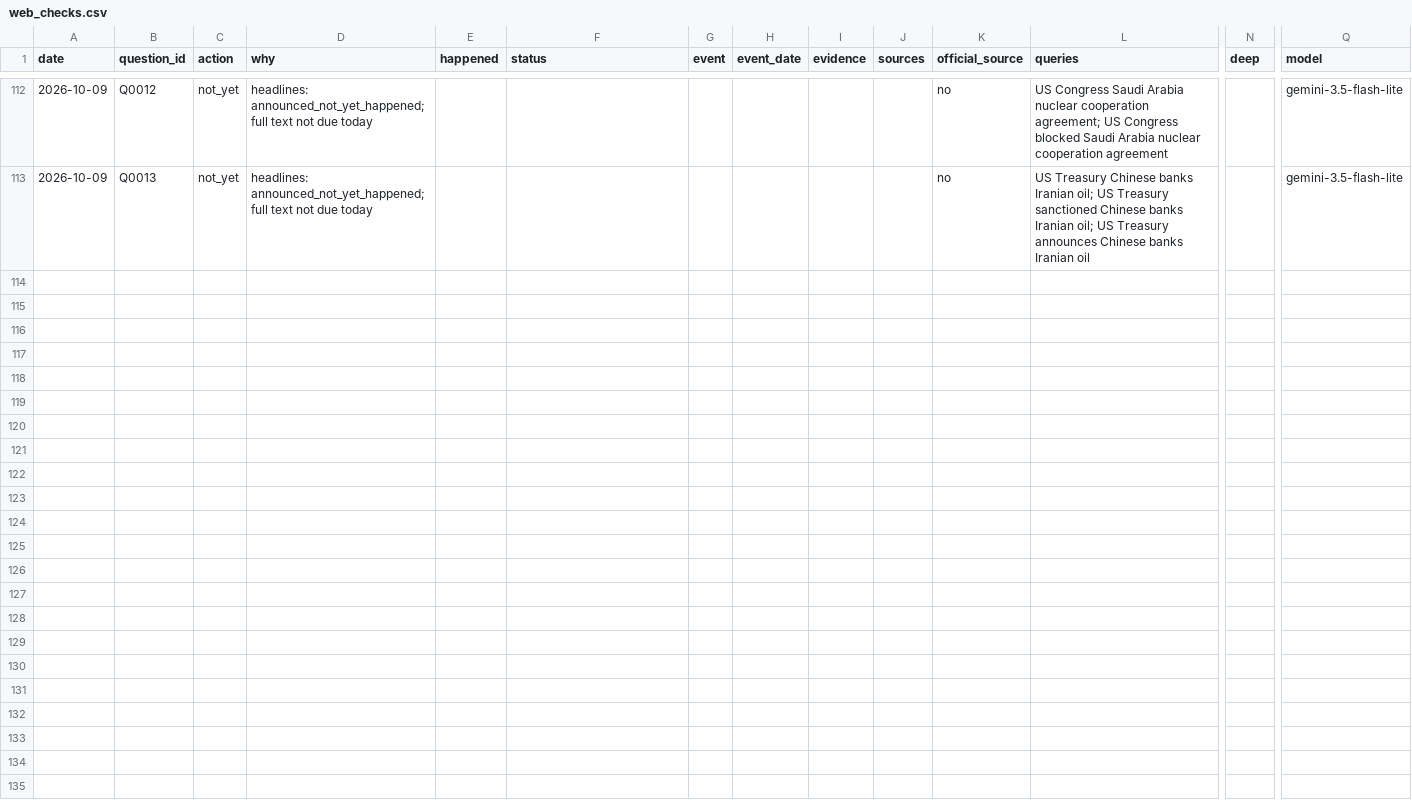
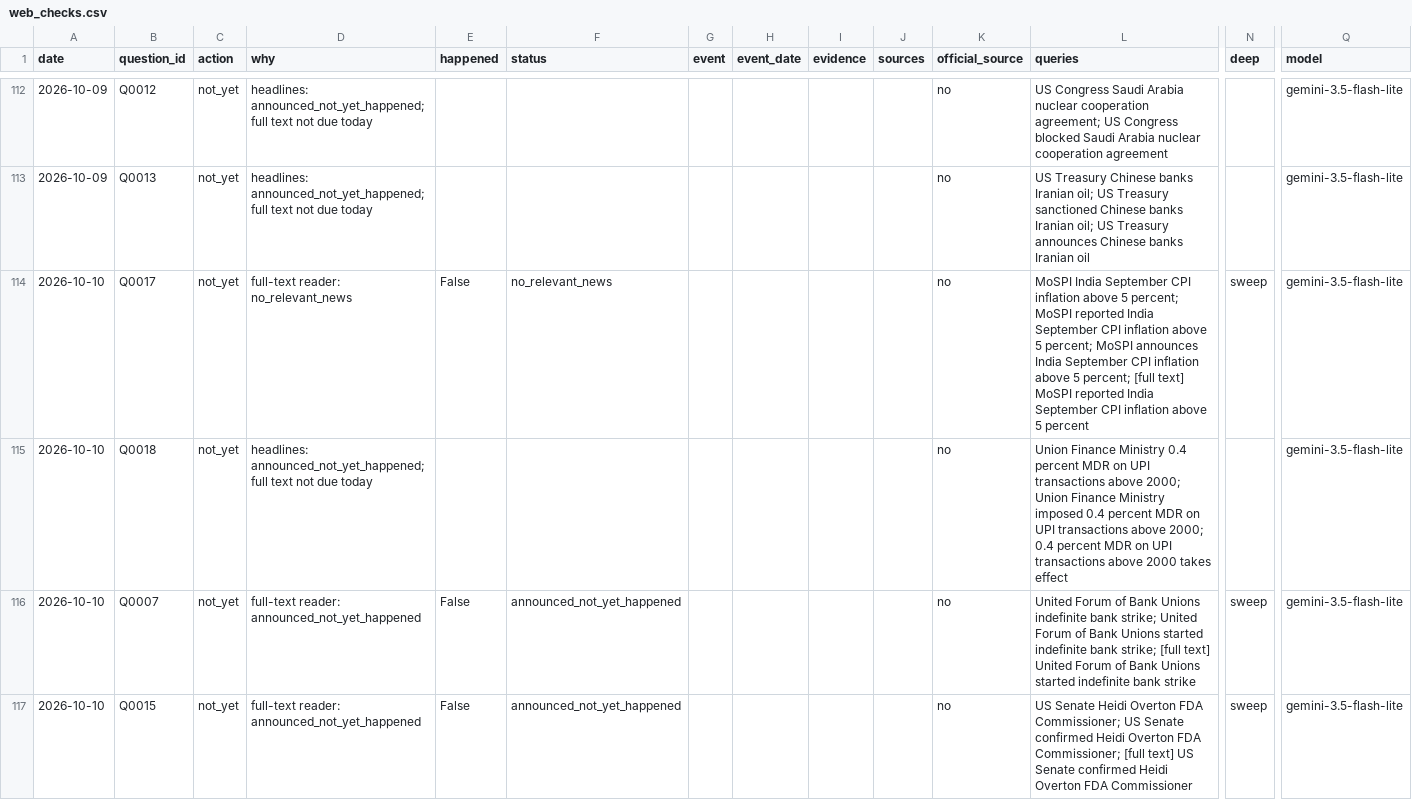
Before and after one commit to Aakash10867/SUPERFORECASTER, a CSV file: data/web_checks.csv, drawn as a sheet; only a part is shown, gaps mark what is left out; rows hold the shown columns only; the diff covers the shown part only; the diff names each change by its address in the sheet, - before the commit and + after, or states it on an @@ line.

```diff
--- a/data/web_checks.csv
+++ b/data/web_checks.csv
+row 114: 2026-10-10 | Q0017 | not_yet | full-text reader: no_relevant_news | False | no_relevant_news |  |  |  |  | no | MoSPI India September CPI inflation above 5 percent; MoSPI reported India September CPI inflation above 5 percent; MoSPI announces India September CPI inflation above 5 percent; [full text] MoSPI reported India September CPI inflation above 5 percent | sweep | gemini-3.5-flash-lite
+row 115: 2026-10-10 | Q0018 | not_yet | headlines: announced_not_yet_happened; full text not due today |  |  |  |  |  |  | no | Union Finance Ministry 0.4 percent MDR on UPI transactions above 2000; Union Finance Ministry imposed 0.4 percent MDR on UPI transactions above 2000; 0.4 percent MDR on UPI transactions above 2000 takes effect |  | gemini-3.5-flash-lite
+row 116: 2026-10-10 | Q0007 | not_yet | full-text reader: announced_not_yet_happened | False | announced_not_yet_happened |  |  |  |  | no | United Forum of Bank Unions indefinite bank strike; United Forum of Bank Unions started indefinite bank strike; [full text] United Forum of Bank Unions started indefinite bank strike | sweep | gemini-3.5-flash-lite
+row 117: 2026-10-10 | Q0015 | not_yet | full-text reader: announced_not_yet_happened | False | announced_not_yet_happened |  |  |  |  | no | US Senate Heidi Overton FDA Commissioner; US Senate confirmed Heidi Overton FDA Commissioner; [full text] US Senate confirmed Heidi Overton FDA Commissioner | sweep | gemini-3.5-flash-lite
```
Also changed, not shown: 12 added rows elsewhere in this file, data/coverage.csv, data/questions.csv, 5 other files.
